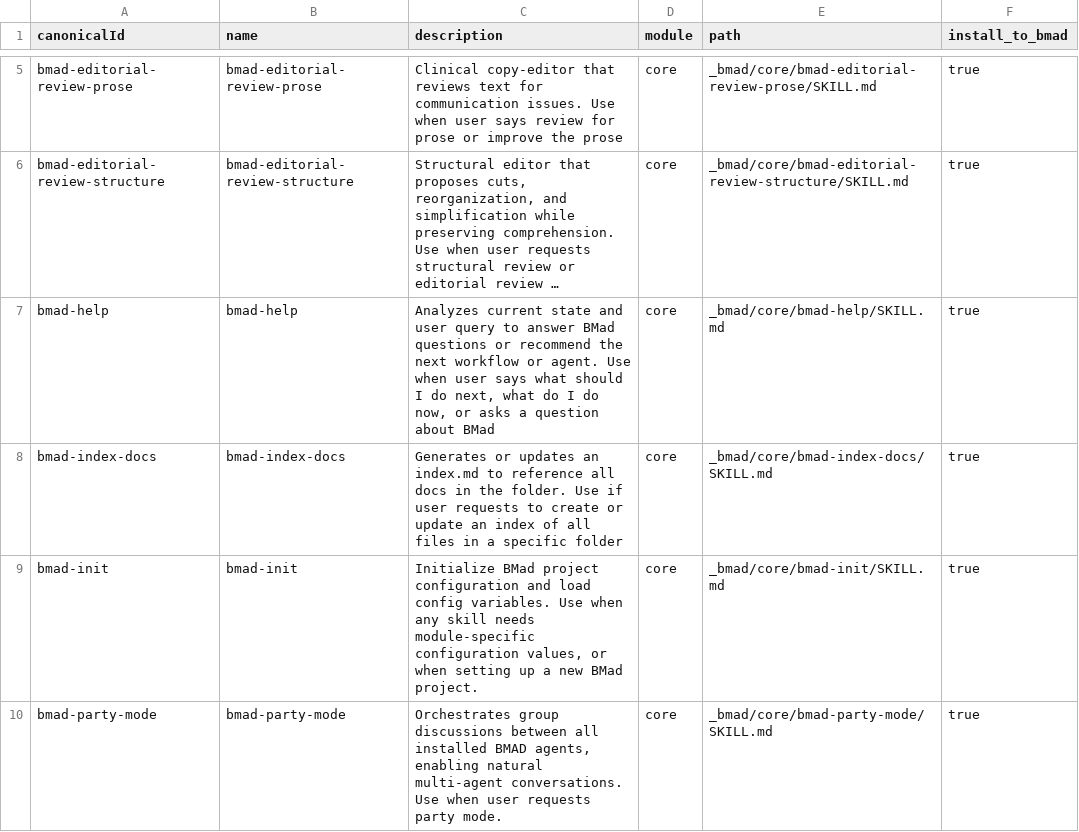
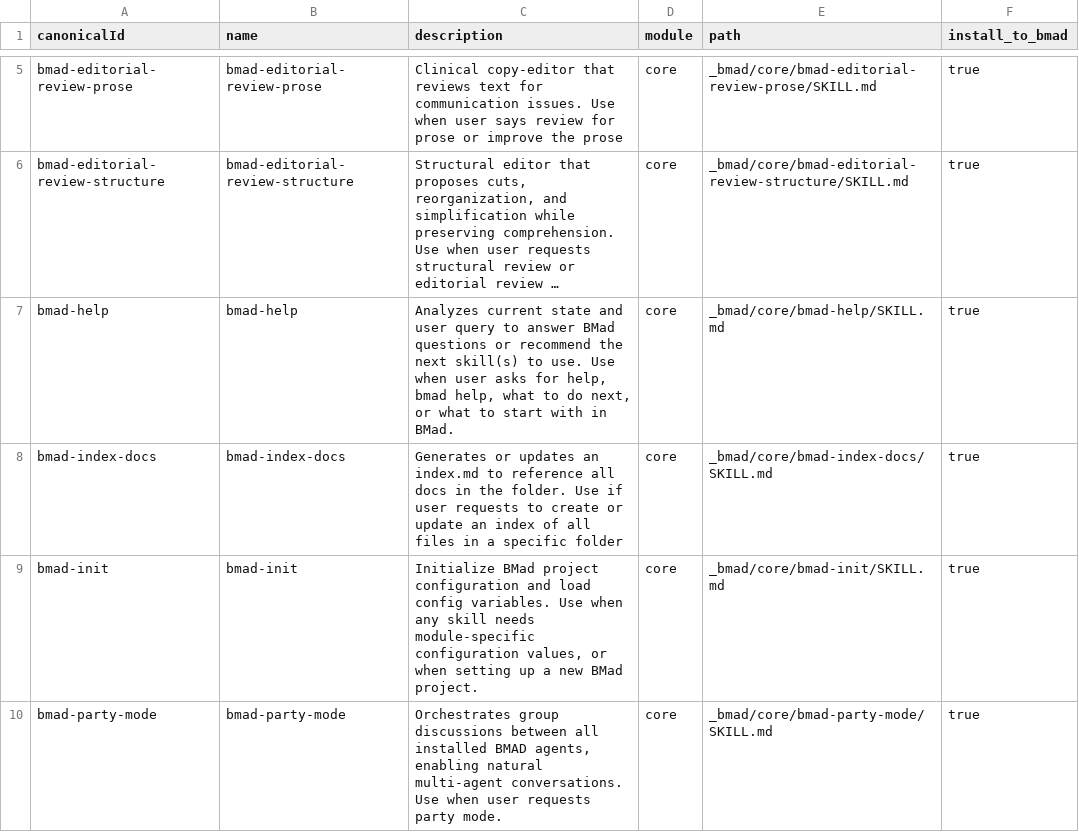
Before and after one commit to easy-ai-app/pinchy, a CSV file: _bmad/_config/skill-manifest.csv, drawn as a sheet; only a part is shown, gaps mark what is left out; long unchanged cells end in …; the diff names each change by its address in the sheet, - before the commit and + after, or states it on an @@ line.

```diff
--- a/_bmad/_config/skill-manifest.csv
+++ b/_bmad/_config/skill-manifest.csv
-C7 (description): …the next workflow or agent. Use when user says what should I do next, what do I do now, or asks a question about BMad
+C7 (description): …the next skill(s) to use. Use when user asks for help, bmad help, what to do next, or what to start with in BMad.
```
Also changed, not shown: _bmad/_config/bmad-help.csv, _bmad/_config/files-manifest.csv, 15 other files.
